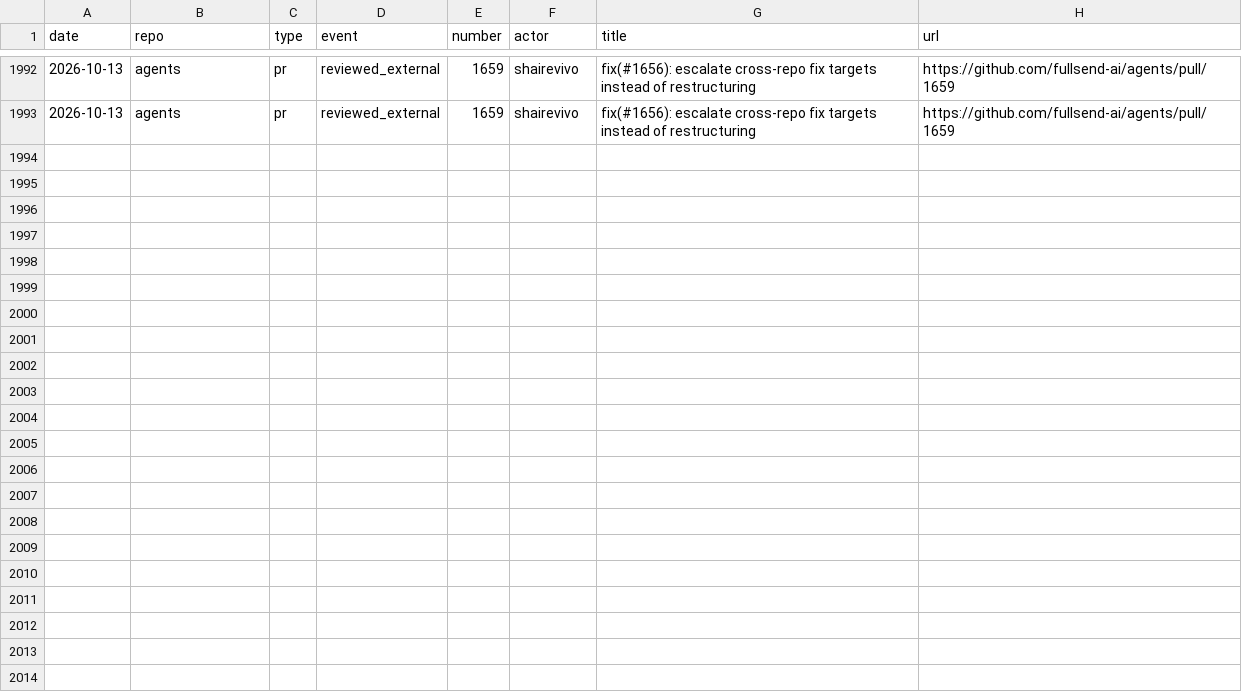
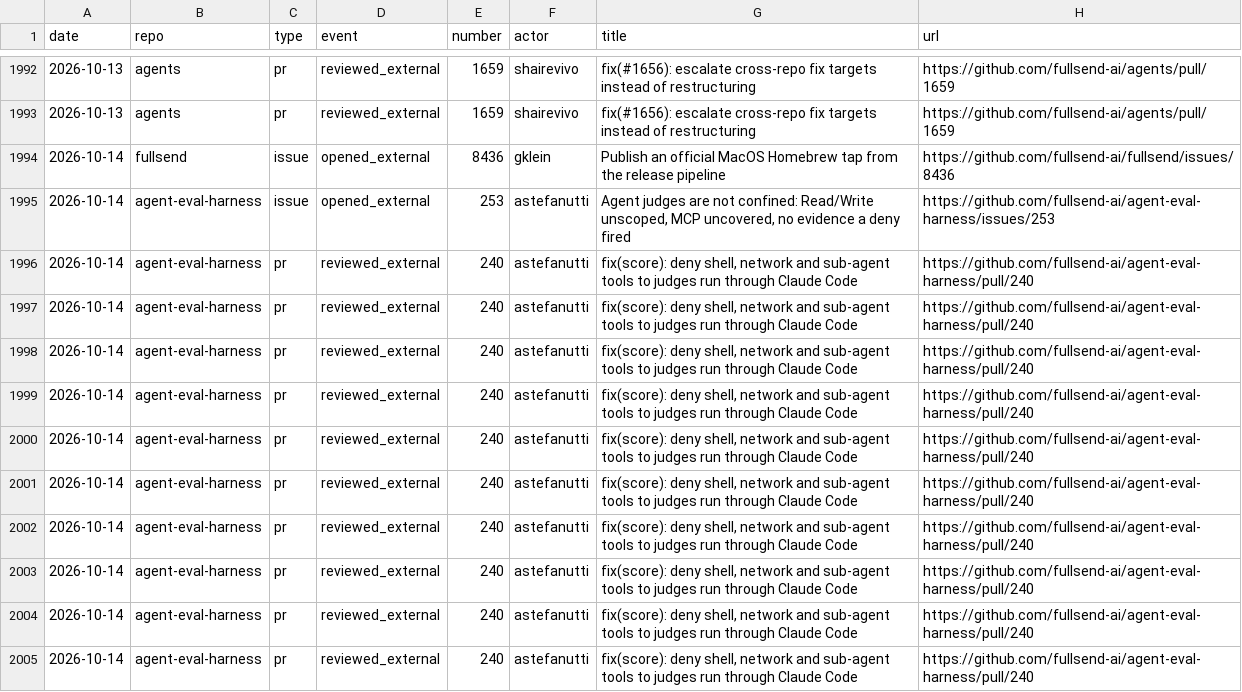
Before and after one commit to fullsend-ai/metrics, a CSV file: docs/community-details.csv, drawn as a sheet; only a part is shown, gaps mark what is left out; the diff covers the shown part only; the diff names each change by its address in the sheet, - before the commit and + after, or states it on an @@ line.

```diff
--- a/docs/community-details.csv
+++ b/docs/community-details.csv
+row 1994: 2026-10-14 | fullsend | issue | opened_external | 8436 | gklein | Publish an official MacOS Homebrew tap from the release pipeline | https://github.com/fullsend-ai/fullsend/issues/8436
+row 1995: 2026-10-14 | agent-eval-harness | issue | opened_external | 253 | astefanutti | Agent judges are not confined: Read/Write unscoped, MCP uncovered, no evidence a deny fired | https://github.com/fullsend-ai/agent-eval-harness/issues/253
+row 1996: 2026-10-14 | agent-eval-harness | pr | reviewed_external | 240 | astefanutti | fix(score): deny shell, network and sub-agent tools to judges run through Claude Code | https://github.com/fullsend-ai/agent-eval-harness/pull/240
+row 1997: 2026-10-14 | agent-eval-harness | pr | reviewed_external | 240 | astefanutti | fix(score): deny shell, network and sub-agent tools to judges run through Claude Code | https://github.com/fullsend-ai/agent-eval-harness/pull/240
+row 1998: 2026-10-14 | agent-eval-harness | pr | reviewed_external | 240 | astefanutti | fix(score): deny shell, network and sub-agent tools to judges run through Claude Code | https://github.com/fullsend-ai/agent-eval-harness/pull/240
+row 1999: 2026-10-14 | agent-eval-harness | pr | reviewed_external | 240 | astefanutti | fix(score): deny shell, network and sub-agent tools to judges run through Claude Code | https://github.com/fullsend-ai/agent-eval-harness/pull/240
+row 2000: 2026-10-14 | agent-eval-harness | pr | reviewed_external | 240 | astefanutti | fix(score): deny shell, network and sub-agent tools to judges run through Claude Code | https://github.com/fullsend-ai/agent-eval-harness/pull/240
+row 2001: 2026-10-14 | agent-eval-harness | pr | reviewed_external | 240 | astefanutti | fix(score): deny shell, network and sub-agent tools to judges run through Claude Code | https://github.com/fullsend-ai/agent-eval-harness/pull/240
+row 2002: 2026-10-14 | agent-eval-harness | pr | reviewed_external | 240 | astefanutti | fix(score): deny shell, network and sub-agent tools to judges run through Claude Code | https://github.com/fullsend-ai/agent-eval-harness/pull/240
+row 2003: 2026-10-14 | agent-eval-harness | pr | reviewed_external | 240 | astefanutti | fix(score): deny shell, network and sub-agent tools to judges run through Claude Code | https://github.com/fullsend-ai/agent-eval-harness/pull/240
+row 2004: 2026-10-14 | agent-eval-harness | pr | reviewed_external | 240 | astefanutti | fix(score): deny shell, network and sub-agent tools to judges run through Claude Code | https://github.com/fullsend-ai/agent-eval-harness/pull/240
+row 2005: 2026-10-14 | agent-eval-harness | pr | reviewed_external | 240 | astefanutti | fix(score): deny shell, network and sub-agent tools to judges run through Claude Code | https://github.com/fullsend-ai/agent-eval-harness/pull/240
```
Also changed, not shown: 12 added rows elsewhere in this file, docs/community.csv, docs/metrics.csv, 6 other files.
